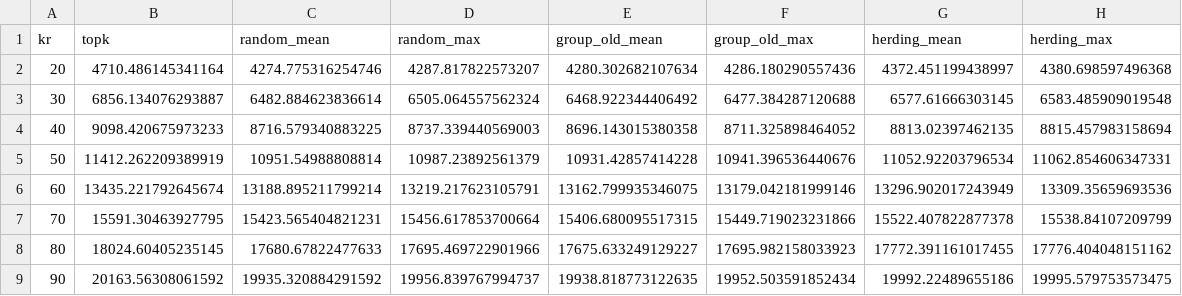
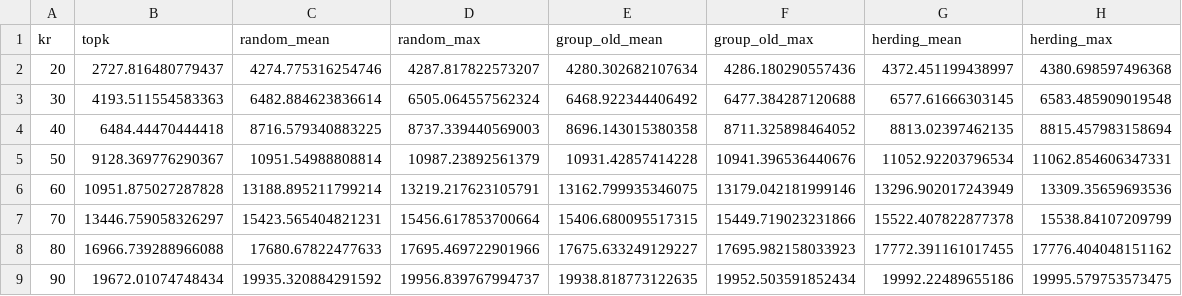
Before and after one commit to smartlixiang/2026-lx-graduation-project, a CSV file: group_baseline/cifar100/learned.csv, drawn as a sheet.

```diff
--- a/group_baseline/cifar100/learned.csv
+++ b/group_baseline/cifar100/learned.csv
@@ -1,9 +1,9 @@
 kr,topk,random_mean,random_max,group_old_mean,group_old_max,herding_mean,herding_max
-20,4710.486145341164,4274.775316254746,4287.817822573207,4280.302682107634,4286.180290557436,4372.451199438997,4380.698597496368
-30,6856.134076293887,6482.884623836614,6505.064557562324,6468.922344406492,6477.384287120688,6577.61666303145,6583.485909019548
-40,9098.420675973233,8716.579340883225,8737.339440569003,8696.143015380358,8711.325898464052,8813.02397462135,8815.457983158694
-50,11412.262209389919,10951.54988808814,10987.23892561379,10931.42857414228,10941.396536440676,11052.92203796534,11062.854606347331
-60,13435.221792645674,13188.895211799214,13219.217623105791,13162.799935346075,13179.042181999146,13296.902017243949,13309.35659693536
-70,15591.30463927795,15423.565404821231,15456.617853700664,15406.680095517315,15449.719023231866,15522.407822877378,15538.84107209799
-80,18024.60405235145,17680.67822477633,17695.469722901966,17675.633249129227,17695.982158033923,17772.391161017455,17776.404048151162
-90,20163.56308061592,19935.320884291592,19956.839767994737,19938.818773122635,19952.503591852434,19992.22489655186,19995.579753573475
+20,2727.816480779437,4274.775316254746,4287.817822573207,4280.302682107634,4286.180290557436,4372.451199438997,4380.698597496368
+30,4193.511554583363,6482.884623836614,6505.064557562324,6468.922344406492,6477.384287120688,6577.61666303145,6583.485909019548
+40,6484.44470444418,8716.579340883225,8737.339440569003,8696.143015380358,8711.325898464052,8813.02397462135,8815.457983158694
+50,9128.369776290367,10951.54988808814,10987.23892561379,10931.42857414228,10941.396536440676,11052.92203796534,11062.854606347331
+60,10951.875027287828,13188.895211799214,13219.217623105791,13162.799935346075,13179.042181999146,13296.902017243949,13309.35659693536
+70,13446.759058326297,15423.565404821231,15456.617853700664,15406.680095517315,15449.719023231866,15522.407822877378,15538.84107209799
+80,16966.739288966088,17680.67822477633,17695.469722901966,17675.633249129227,17695.982158033923,17772.391161017455,17776.404048151162
+90,19672.01074748434,19935.320884291592,19956.839767994737,19938.818773122635,19952.503591852434,19992.22489655186,19995.579753573475
```
Also changed, not shown: group_baseline/cifar10/learned.csv, 5 other files.
